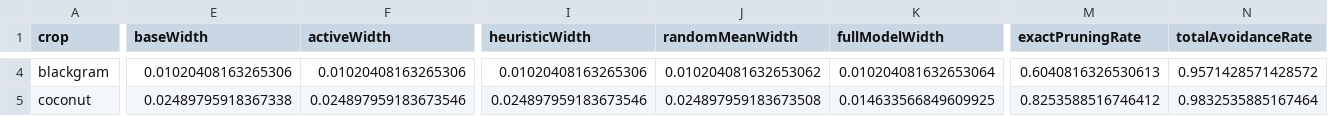
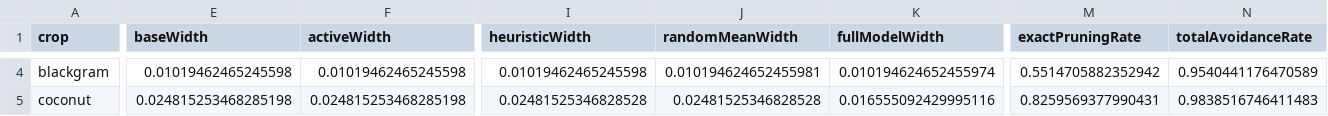
Before and after one commit to lissandrakruse/trabalho, a CSV file: experiments/results_active_selection.csv, drawn as a sheet; only a part is shown, gaps mark what is left out; the diff covers the shown part only; the diff names each change by its address in the sheet, - before the commit and + after, or states it on an @@ line.

```diff
--- a/experiments/results_active_selection.csv
+++ b/experiments/results_active_selection.csv
-E4 (baseWidth): 0.01020408163265306
+E4 (baseWidth): 0.01019462465245598
-F4 (activeWidth): 0.01020408163265306
+F4 (activeWidth): 0.01019462465245598
-I4 (heuristicWidth): 0.01020408163265306
+I4 (heuristicWidth): 0.01019462465245598
-J4 (randomMeanWidth): 0.010204081632653062
+J4 (randomMeanWidth): 0.010194624652455981
-K4 (fullModelWidth): 0.010204081632653064
+K4 (fullModelWidth): 0.010194624652455974
-M4 (exactPruningRate): 0.6040816326530613
+M4 (exactPruningRate): 0.5514705882352942
-N4 (totalAvoidanceRate): 0.9571428571428572
+N4 (totalAvoidanceRate): 0.9540441176470589
-E5 (baseWidth): 0.02489795918367338
+E5 (baseWidth): 0.024815253468285198
-F5 (activeWidth): 0.024897959183673546
+F5 (activeWidth): 0.024815253468285198
-I5 (heuristicWidth): 0.024897959183673546
+I5 (heuristicWidth): 0.02481525346828528
-J5 (randomMeanWidth): 0.024897959183673508
+J5 (randomMeanWidth): 0.02481525346828528
-K5 (fullModelWidth): 0.014633566849609925
+K5 (fullModelWidth): 0.016555092429995116
-M5 (exactPruningRate): 0.8253588516746412
+M5 (exactPruningRate): 0.8259569377990431
-N5 (totalAvoidanceRate): 0.9832535885167464
+N5 (totalAvoidanceRate): 0.9838516746411483
```
Also changed, not shown: 107 edited cells elsewhere in this file, 30 other files.
